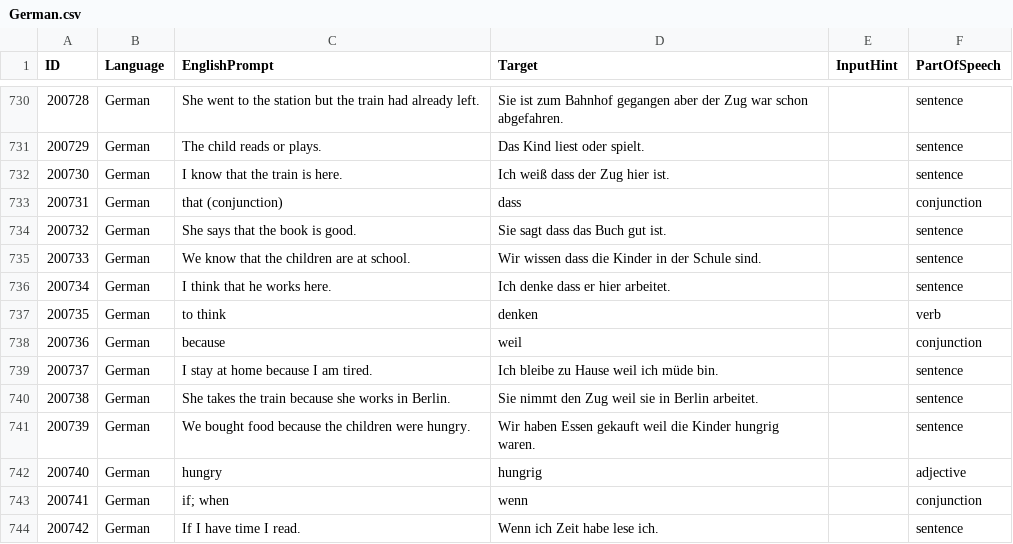
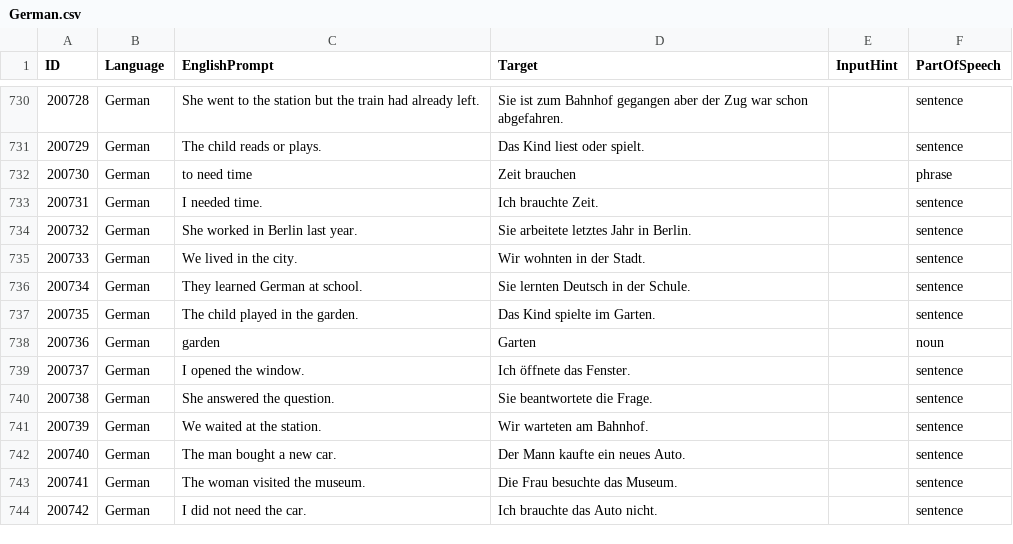
Before and after one commit to tristan84a/Polyglot-Curriculum, a CSV file: Cards/German.csv, drawn as a sheet; only a part is shown, gaps mark what is left out; the diff covers the shown part only.

Commit message:
Keep German extension comma-safe and within current frontier

```diff
--- a/Cards/German.csv
+++ b/Cards/German.csv
@@ -731,14 +731,14 @@
 200729,German,The child reads or plays.,Das Kind liest oder spielt.,,sentence
-200730,German,I know that the train is here.,Ich weiß dass der Zug hier ist.,,sentence
-200731,German,that (conjunction),dass,,conjunction
-200732,German,She says that the book is good.,Sie sagt dass das Buch gut ist.,,sentence
-200733,German,We know that the children are at school.,Wir wissen dass die Kinder in der Schule sind.,,sentence
-200734,German,I think that he works here.,Ich denke dass er hier arbeitet.,,sentence
-200735,German,to think,denken,,verb
-200736,German,because,weil,,conjunction
-200737,German,I stay at home because I am tired.,Ich bleibe zu Hause weil ich müde bin.,,sentence
-200738,German,She takes the train because she works in Berlin.,Sie nimmt den Zug weil sie in Berlin arbeitet.,,sentence
-200739,German,We bought food because the children were hungry.,Wir haben Essen gekauft weil die Kinder hungrig waren.,,sentence
-200740,German,hungry,hungrig,,adjective
-200741,German,if; when,wenn,,conjunction
-200742,German,If I have time I read.,Wenn ich Zeit habe lese ich.,,sentence
+200730,German,to need time,Zeit brauchen,,phrase
+200731,German,I needed time.,Ich brauchte Zeit.,,sentence
+200732,German,She worked in Berlin last year.,Sie arbeitete letztes Jahr in Berlin.,,sentence
+200733,German,We lived in the city.,Wir wohnten in der Stadt.,,sentence
+200734,German,They learned German at school.,Sie lernten Deutsch in der Schule.,,sentence
+200735,German,The child played in the garden.,Das Kind spielte im Garten.,,sentence
+200736,German,garden,Garten,,noun
+200737,German,I opened the window.,Ich öffnete das Fenster.,,sentence
+200738,German,She answered the question.,Sie beantwortete die Frage.,,sentence
+200739,German,We waited at the station.,Wir warteten am Bahnhof.,,sentence
+200740,German,The man bought a new car.,Der Mann kaufte ein neues Auto.,,sentence
+200741,German,The woman visited the museum.,Die Frau besuchte das Museum.,,sentence
+200742,German,I did not need the car.,Ich brauchte das Auto nicht.,,sentence
```
Also changed, not shown: 16 edited cells elsewhere in this file.
